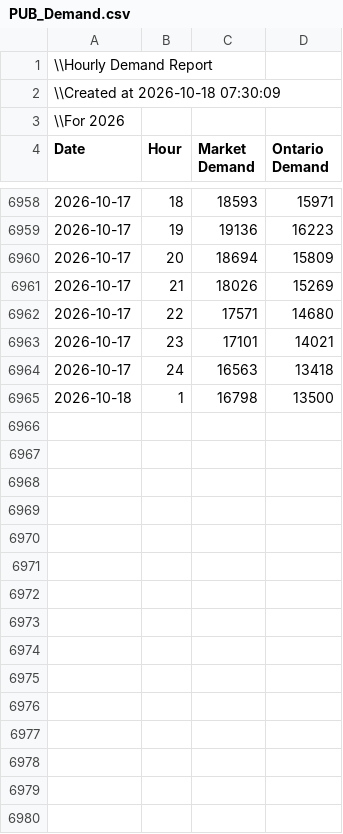
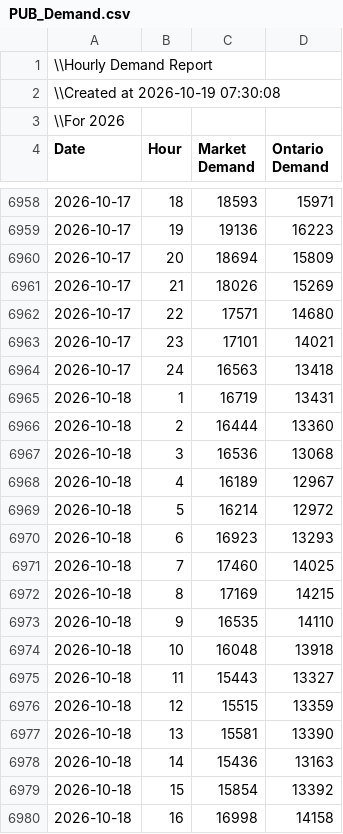
Before and after one commit to jaswanthk20/GridPilot, a CSV file: data/raw/PUB_Demand.csv, drawn as a sheet; only a part is shown, gaps mark what is left out; the diff covers the shown part only.

```diff
--- a/data/raw/PUB_Demand.csv
+++ b/data/raw/PUB_Demand.csv
@@ -1,3 +1,3 @@
 \\Hourly Demand Report,,,
-\\Created at 2026-10-18 07:30:09,,,
+\\Created at 2026-10-19 07:30:08,,,
 \\For 2026,,,
@@ -6964,2 +6964,17 @@ Date,Hour,Market Demand,Ontario Demand
 2026-10-17,24,16563,13418
-2026-10-18,1,16798,13500
+2026-10-18,1,16719,13431
+2026-10-18,2,16444,13360
+2026-10-18,3,16536,13068
+2026-10-18,4,16189,12967
+2026-10-18,5,16214,12972
+2026-10-18,6,16923,13293
+2026-10-18,7,17460,14025
+2026-10-18,8,17169,14215
+2026-10-18,9,16535,14110
+2026-10-18,10,16048,13918
+2026-10-18,11,15443,13327
+2026-10-18,12,15515,13359
+2026-10-18,13,15581,13390
+2026-10-18,14,15436,13163
+2026-10-18,15,15854,13392
+2026-10-18,16,16998,14158
```
Also changed, not shown: 9 added rows elsewhere in this file, 1 other file.
